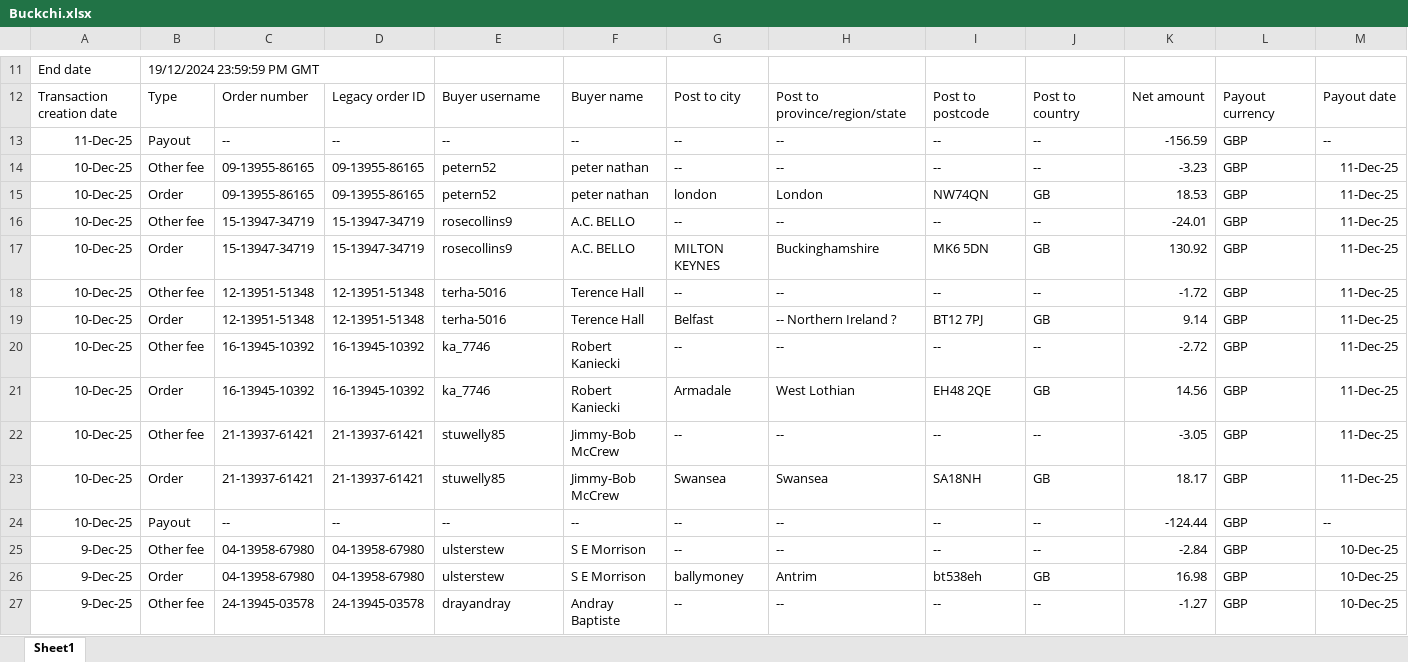
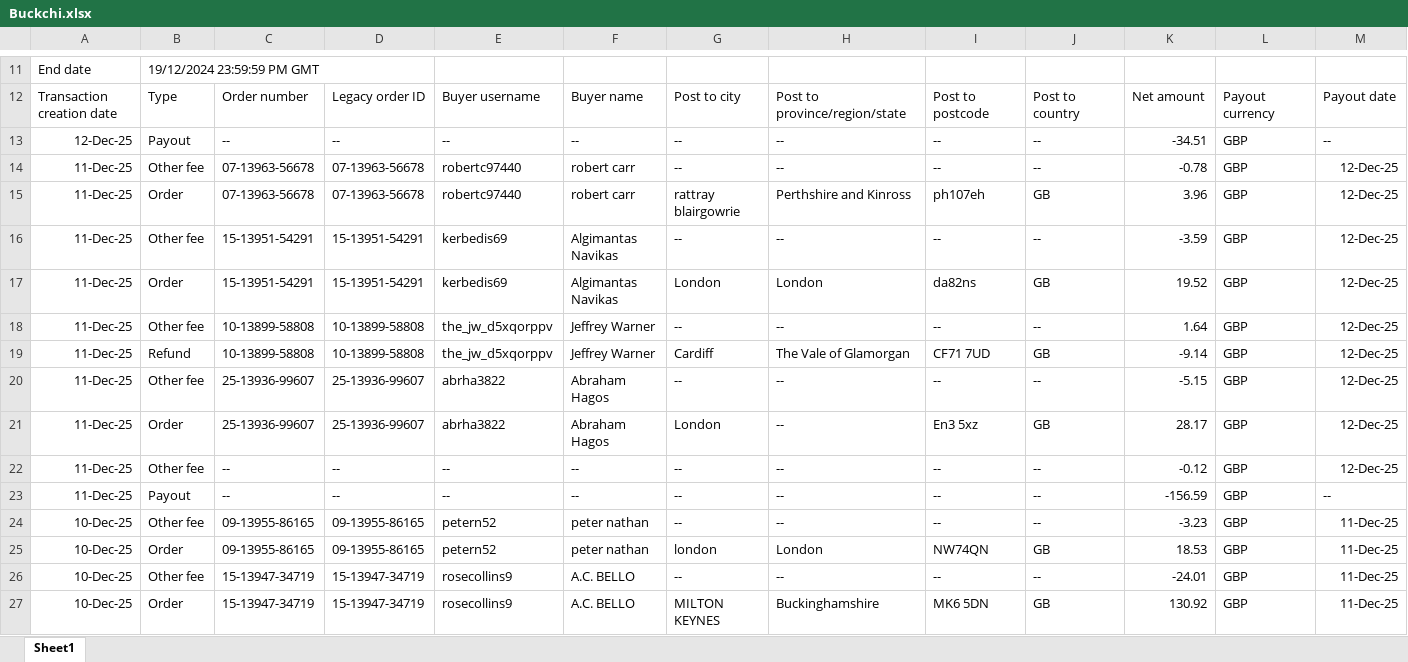
Before and after one commit to NIBH014B/BuckchiDailyReport, an Excel workbook: Raw Sales Data/Buckchi.xlsx, sheet Sheet1, drawn as a sheet; only a part is shown, gaps mark what is left out; the shorter side is filled out with more unchanged rows; values as stored, in another font and other column widths than the file's, no borders; rows hold the shown columns only; the diff names each change by its address in the sheet, - before the commit and + after, or states it on an @@ line.

```diff
--- a/Raw Sales Data/Buckchi.xlsx (sheet Sheet1)
+++ b/Raw Sales Data/Buckchi.xlsx (sheet Sheet1)
+row 13: 12-Dec-25 | Payout | -- | -- | -- | -- | -- | -- | -- | -- | -34.51 | GBP | --
+row 14: 11-Dec-25 | Other fee | 07-13963-56678 | 07-13963-56678 | robertc97440 | robert carr | -- | -- | -- | -- | -0.78 | GBP | 12-Dec-25
+row 15: 11-Dec-25 | Order | 07-13963-56678 | 07-13963-56678 | robertc97440 | robert carr | rattray blairgowrie | Perthshire and Kinross | ph107eh | GB | 3.96 | GBP | 12-Dec-25
+row 16: 11-Dec-25 | Other fee | 15-13951-54291 | 15-13951-54291 | kerbedis69 | Algimantas Navikas | -- | -- | -- | -- | -3.59 | GBP | 12-Dec-25
+row 17: 11-Dec-25 | Order | 15-13951-54291 | 15-13951-54291 | kerbedis69 | Algimantas Navikas | London | London | da82ns | GB | 19.52 | GBP | 12-Dec-25
+row 18: 11-Dec-25 | Other fee | 10-13899-58808 | 10-13899-58808 | the_jw_d5xqorppv | Jeffrey Warner | -- | -- | -- | -- | 1.64 | GBP | 12-Dec-25
+row 19: 11-Dec-25 | Refund | 10-13899-58808 | 10-13899-58808 | the_jw_d5xqorppv | Jeffrey Warner | Cardiff | The Vale of Glamorgan | CF71 7UD | GB | -9.14 | GBP | 12-Dec-25
+row 20: 11-Dec-25 | Other fee | 25-13936-99607 | 25-13936-99607 | abrha3822 | Abraham Hagos | -- | -- | -- | -- | -5.15 | GBP | 12-Dec-25
+row 21: 11-Dec-25 | Order | 25-13936-99607 | 25-13936-99607 | abrha3822 | Abraham Hagos | London | -- | En3 5xz | GB | 28.17 | GBP | 12-Dec-25
+row 22: 11-Dec-25 | Other fee | -- | -- | -- | -- | -- | -- | -- | -- | -0.12 | GBP | 12-Dec-25
```
Also changed, not shown: Raw Sales Data/Amazon.xlsx, Raw Sales Data/Vandey.xlsx.
